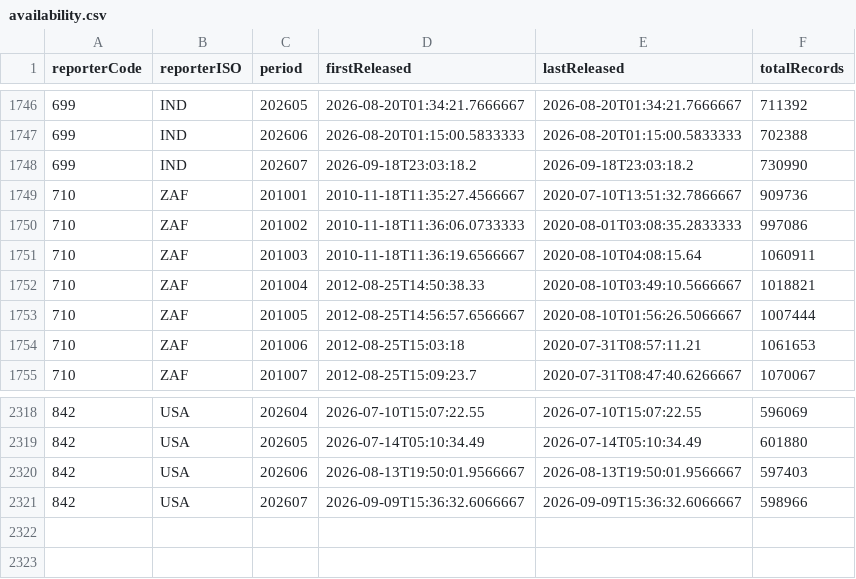
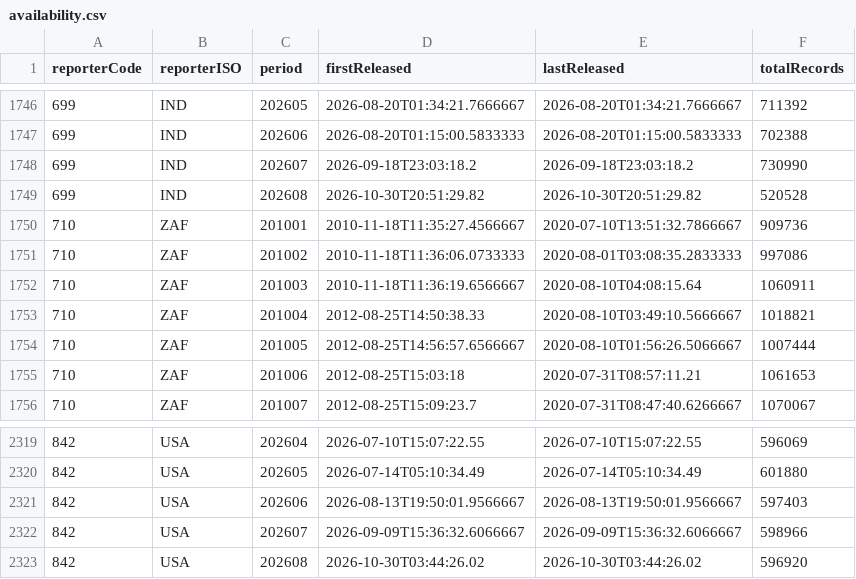
Before and after one commit to nathancouturier/Tonne-Mile-Demand-Model, a CSV file: data/raw/un_comtrade/availability.csv, drawn as a sheet; only a part is shown, gaps mark what is left out; the diff names each change by its address in the sheet, - before the commit and + after, or states it on an @@ line.

```diff
--- a/data/raw/un_comtrade/availability.csv
+++ b/data/raw/un_comtrade/availability.csv
+row 1749: 699 | IND | 202608 | 2026-10-30T20:51:29.82 | 2026-10-30T20:51:29.82 | 520528
+row 2323: 842 | USA | 202608 | 2026-10-30T03:44:26.02 | 2026-10-30T03:44:26.02 | 596920
```
Also changed, not shown: data/raw/un_comtrade/done_shard0of3.csv, data/raw/un_comtrade_long/done_shard0of3.csv, 6 other files.
